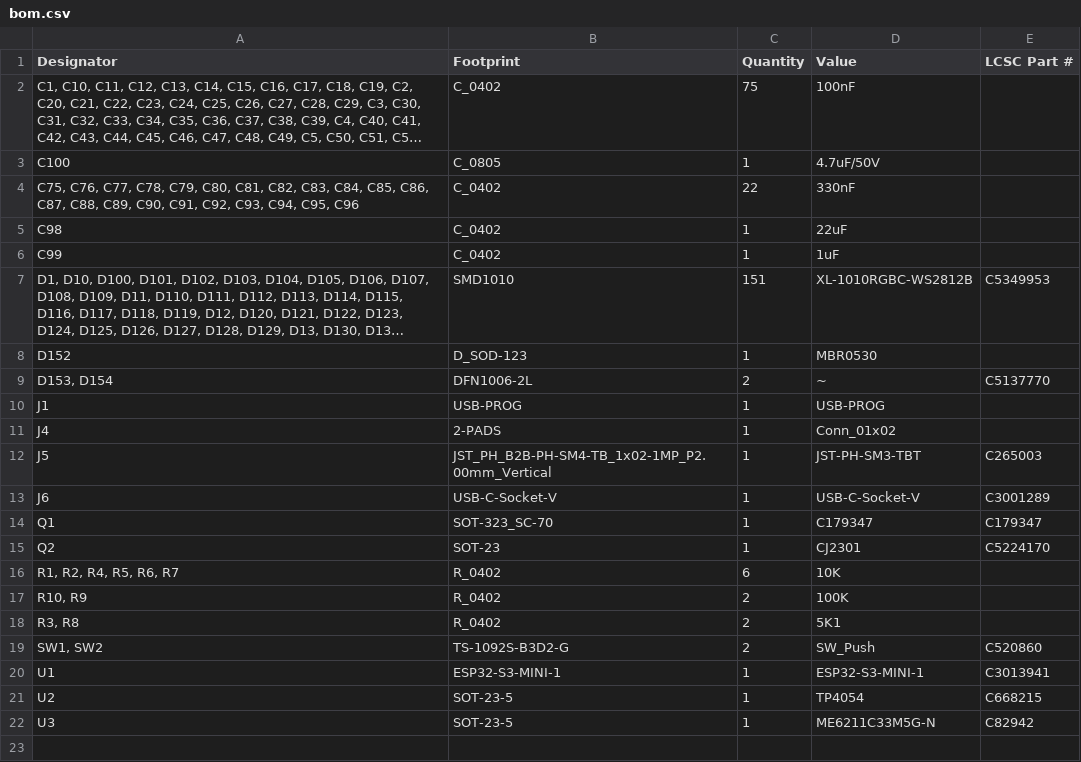
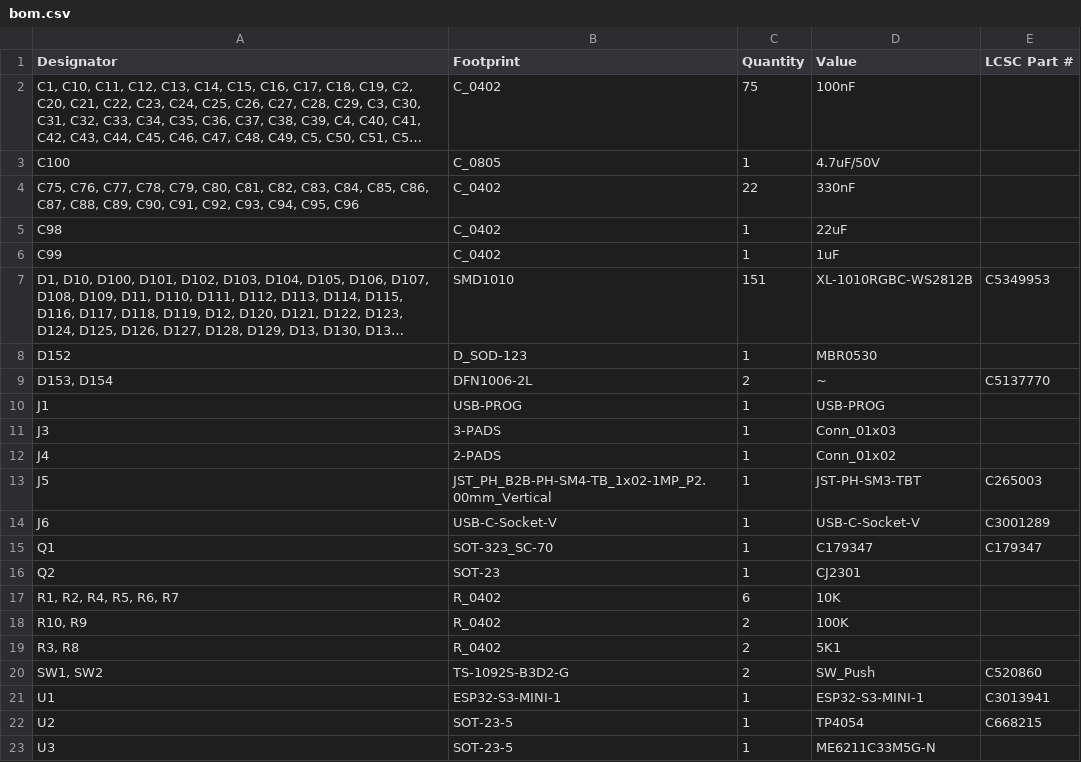
Before and after one commit to revk/ESP32-Roulette, a CSV file: PCB/Roulette/production/bom.csv, drawn as a sheet; long unchanged cells end in ….

```diff
--- a/PCB/Roulette/production/bom.csv
+++ b/PCB/Roulette/production/bom.csv
@@ -10,2 +10,3 @@ D152,D_SOD-123,1,MBR0530,
 J1,USB-PROG,1,USB-PROG,
+J3,3-PADS,1,Conn_01x03,
 J4,2-PADS,1,Conn_01x02,
@@ -14,3 +15,3 @@ J6,USB-C-Socket-V,1,USB-C-Socket-V,C3001289
 Q1,SOT-323_SC-70,1,C179347,C179347
-Q2,SOT-23,1,CJ2301,C5224170
+Q2,SOT-23,1,CJ2301,
 "R1, R2, R4, R5, R6, R7",R_0402,6,10K,
@@ -21,2 +22,2 @@ U1,ESP32-S3-MINI-1,1,ESP32-S3-MINI-1,C3013941
 U2,SOT-23-5,1,TP4054,C668215
-U3,SOT-23-5,1,ME6211C33M5G-N,C82942
+U3,SOT-23-5,1,ME6211C33M5G-N,
```
Also changed, not shown: PCB/Roulette/production/positions.csv, 4 other files.
